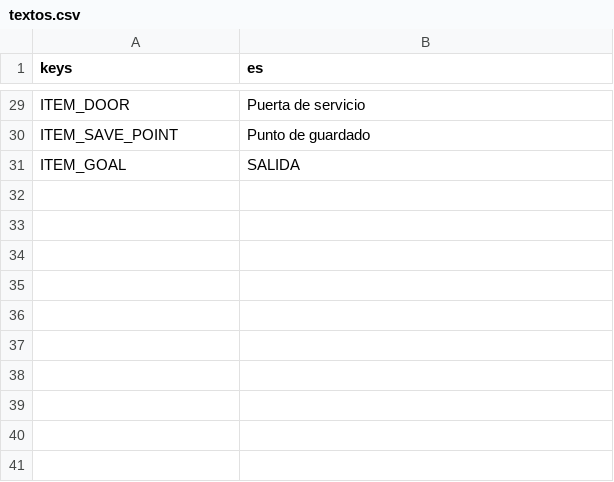
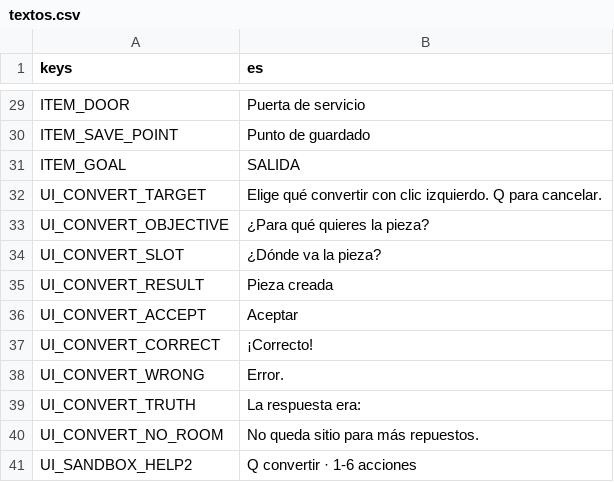
Before and after one commit to rvillalba1983/bug-de-familia, a CSV file: data/i18n/textos.csv, drawn as a sheet; only a part is shown, gaps mark what is left out; the diff names each change by its address in the sheet, - before the commit and + after, or states it on an @@ line.

```diff
--- a/data/i18n/textos.csv
+++ b/data/i18n/textos.csv
+row 32: UI_CONVERT_TARGET | Elige qué convertir con clic izquierdo. Q para cancelar.
+row 33: UI_CONVERT_OBJECTIVE | ¿Para qué quieres la pieza?
+row 34: UI_CONVERT_SLOT | ¿Dónde va la pieza?
+row 35: UI_CONVERT_RESULT | Pieza creada
+row 36: UI_CONVERT_ACCEPT | Aceptar
+row 37: UI_CONVERT_CORRECT | ¡Correcto!
+row 38: UI_CONVERT_WRONG | Error.
+row 39: UI_CONVERT_TRUTH | La respuesta era:
+row 40: UI_CONVERT_NO_ROOM | No queda sitio para más repuestos.
+row 41: UI_SANDBOX_HELP2 | Q convertir · 1-6 acciones
```
Also changed, not shown: 40 other files.
